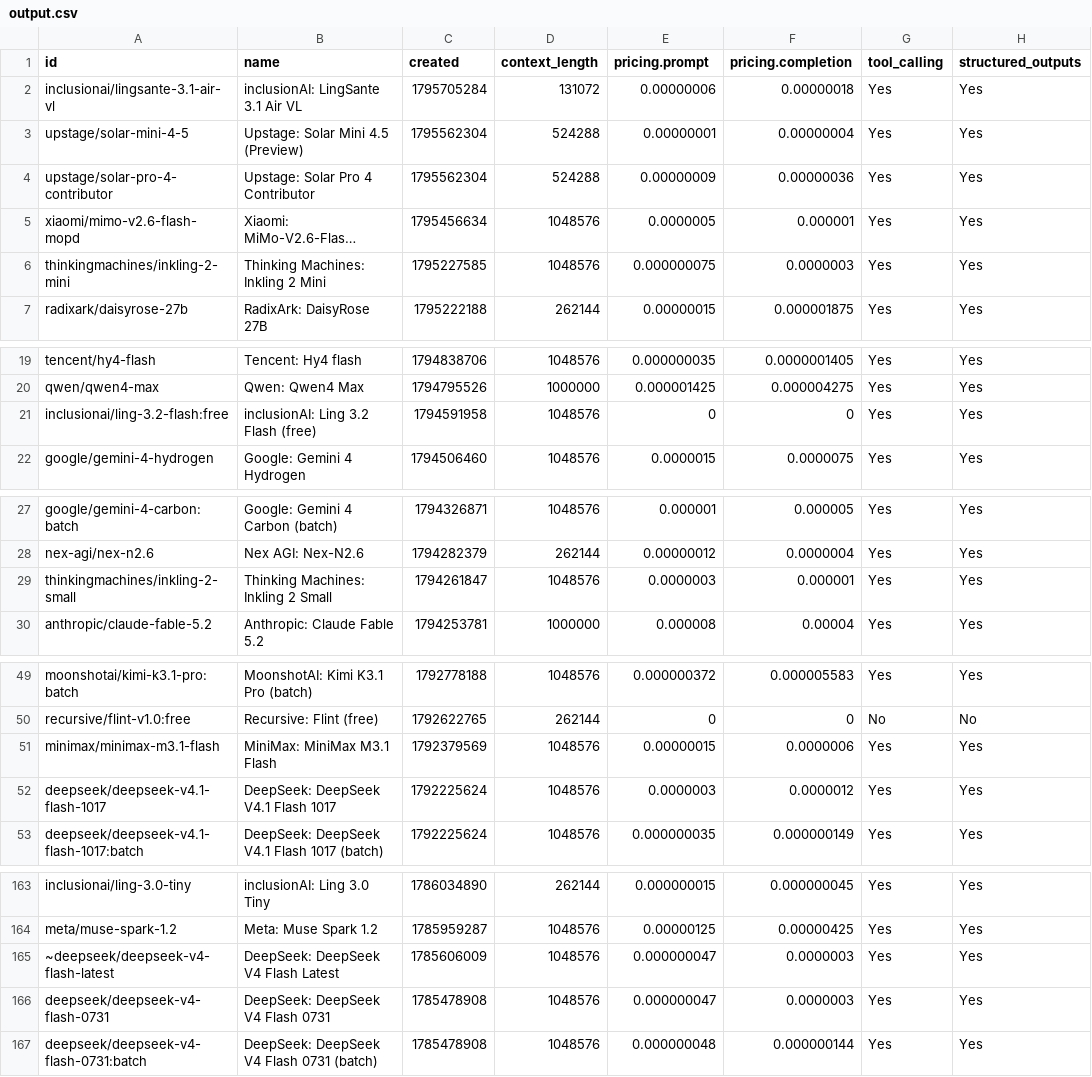
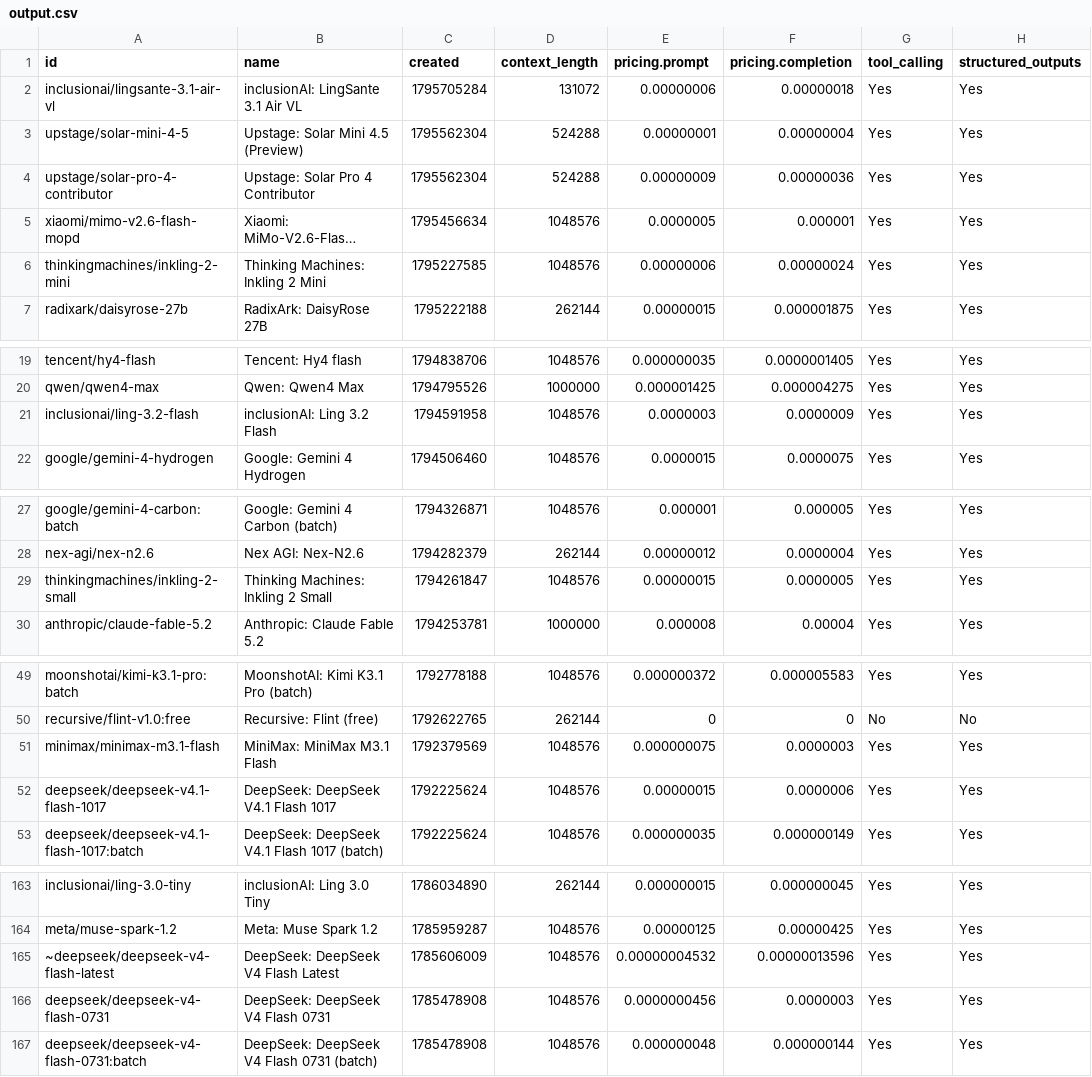
Before and after one commit to jvrck/openrouterlist, a CSV file: data/output.csv, drawn as a sheet; only a part is shown, gaps mark what is left out; long unchanged cells end in …; the diff covers the shown part only; the diff names each change by its address in the sheet, - before the commit and + after, or states it on an @@ line.

```diff
--- a/data/output.csv
+++ b/data/output.csv
-E6 (pricing.prompt): 0.000000075
+E6 (pricing.prompt): 0.00000006
-F6 (pricing.completion): 0.0000003
+F6 (pricing.completion): 0.00000024
-A21 (id): inclusionai/ling-3.2-flash:free
+A21 (id): inclusionai/ling-3.2-flash
-B21 (name): inclusionAI: Ling 3.2 Flash (free)
+B21 (name): inclusionAI: Ling 3.2 Flash
-E21 (pricing.prompt): 0
+E21 (pricing.prompt): 0.0000003
-F21 (pricing.completion): 0
+F21 (pricing.completion): 0.0000009
-E29 (pricing.prompt): 0.0000003
+E29 (pricing.prompt): 0.00000015
-F29 (pricing.completion): 0.000001
+F29 (pricing.completion): 0.0000005
-E51 (pricing.prompt): 0.00000015
+E51 (pricing.prompt): 0.000000075
-F51 (pricing.completion): 0.0000006
+F51 (pricing.completion): 0.0000003
-E52 (pricing.prompt): 0.0000003
+E52 (pricing.prompt): 0.00000015
-F52 (pricing.completion): 0.0000012
+F52 (pricing.completion): 0.0000006
-E165 (pricing.prompt): 0.000000047
+E165 (pricing.prompt): 0.00000004532
-F165 (pricing.completion): 0.0000003
+F165 (pricing.completion): 0.00000013596
-E166 (pricing.prompt): 0.000000047
+E166 (pricing.prompt): 0.0000000456
```
Also changed, not shown: 11 edited cells elsewhere in this file, 54 other files.
